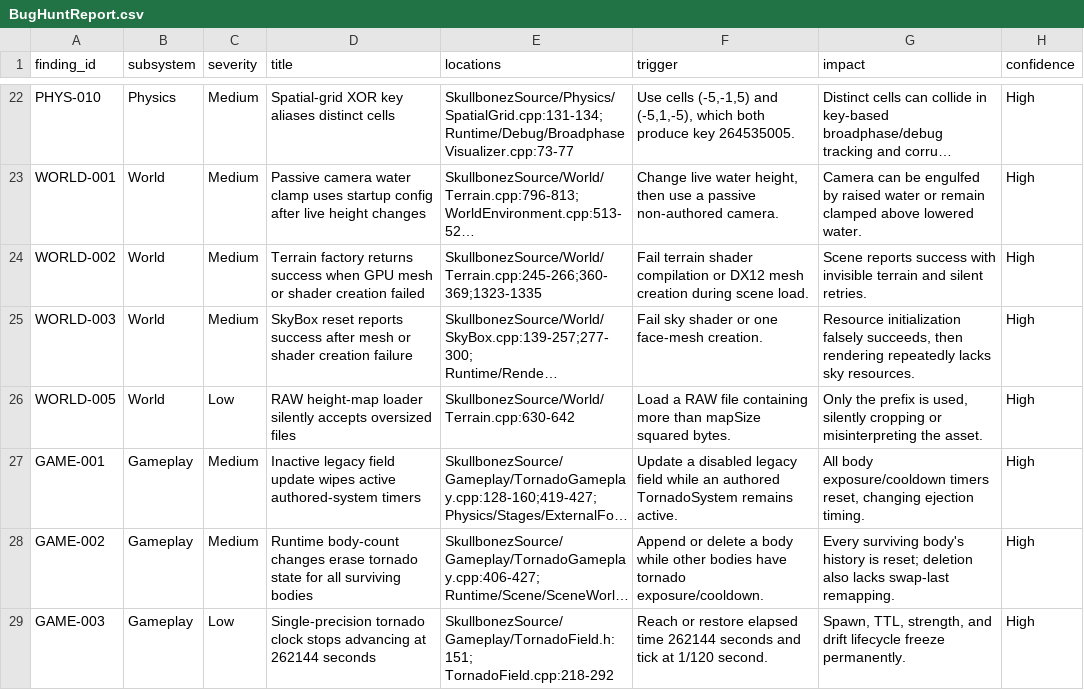
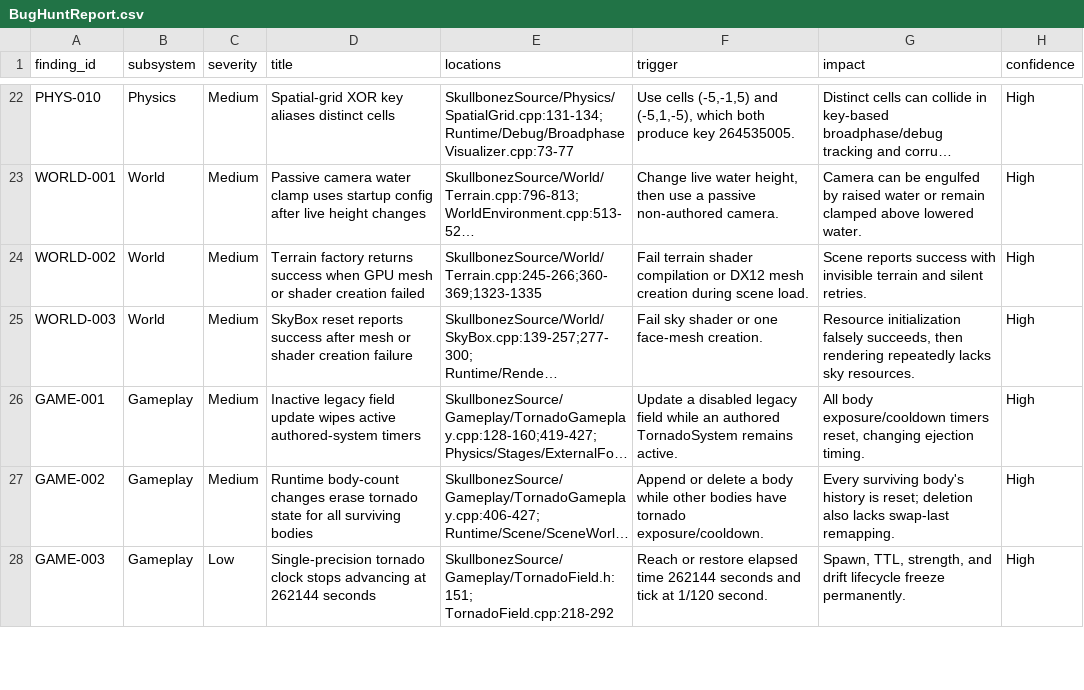
Before and after one commit to skullbonez/SkullbonezCore, a CSV file: BugHuntReport.csv, drawn as a sheet; only a part is shown, gaps mark what is left out; long unchanged cells end in …; the diff names each change by its address in the sheet, - before the commit and + after, or states it on an @@ line.

Commit message:
BUG WORLD-005 — reject oversized RAW height maps
Why: Terrain loading accepted the expected RAW prefix and ignored trailing bytes, silently cropping assets authored for incompatible dimensions.

Ownership: World Terrain is the RAW asset-load owner; both height-map factories keep candidate storage private until loading and construction succeed.

What: Probe for bytes after the exact map-size-squared payload, distinguish trailing data from probe errors, preserve the caller's terrain on failure, and add a Ctrl-Z oversized regression before reconciling both bug reports and the session handoff.

Validation: Validation was deferred by explicit owner direction; no build, test, scanner, or validation command ran.

Baselines/Artifacts: No baseline, golden file, binary, generated artifact, or TestOutput content was retained or changed.

Review: Two serial read-only rubber-duck passes returned CLEAN after the first pass suggested the Ctrl-Z portability fixture; the final pass found no remaining issue.

```diff
--- a/BugHuntReport.csv
+++ b/BugHuntReport.csv
-row 26: WORLD-005 | World | Low | RAW height-map loader silently accepts oversized files | SkullbonezSource/World/Terrain.cpp:630-642 | Load a RAW file containing more than mapSize squared bytes. | Only the prefix is used, silently cropping or misinterpreting the asset. | High
```
Also changed, not shown: Agentic/Bugs/master_bug_report.csv, 3 other files.
